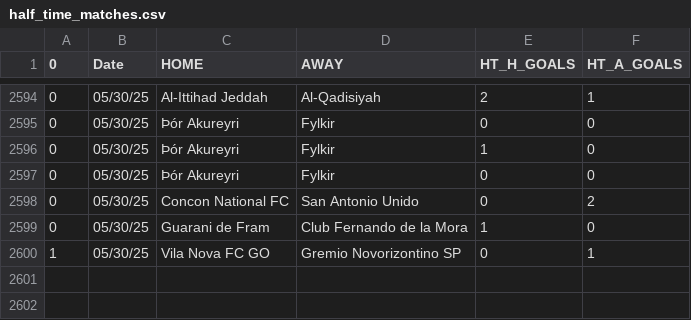
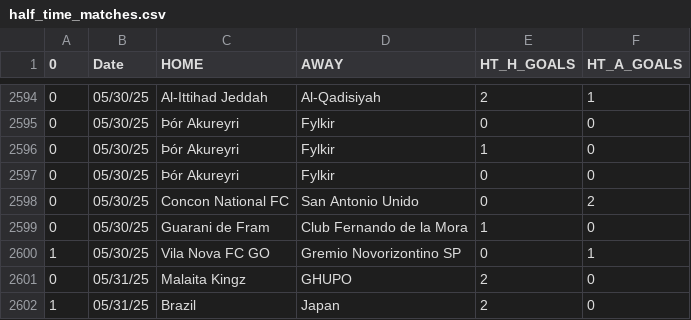
Before and after one commit to JOSPHATT/Finished_Matches, a CSV file: half_time_matches.csv, drawn as a sheet; only a part is shown, gaps mark what is left out; the diff names each change by its address in the sheet, - before the commit and + after, or states it on an @@ line.

```diff
--- a/half_time_matches.csv
+++ b/half_time_matches.csv
+row 2601: 0 | 05/31/25 | Malaita Kingz | GHUPO | 2 | 0
+row 2602: 1 | 05/31/25 | Brazil | Japan | 2 | 0
```
